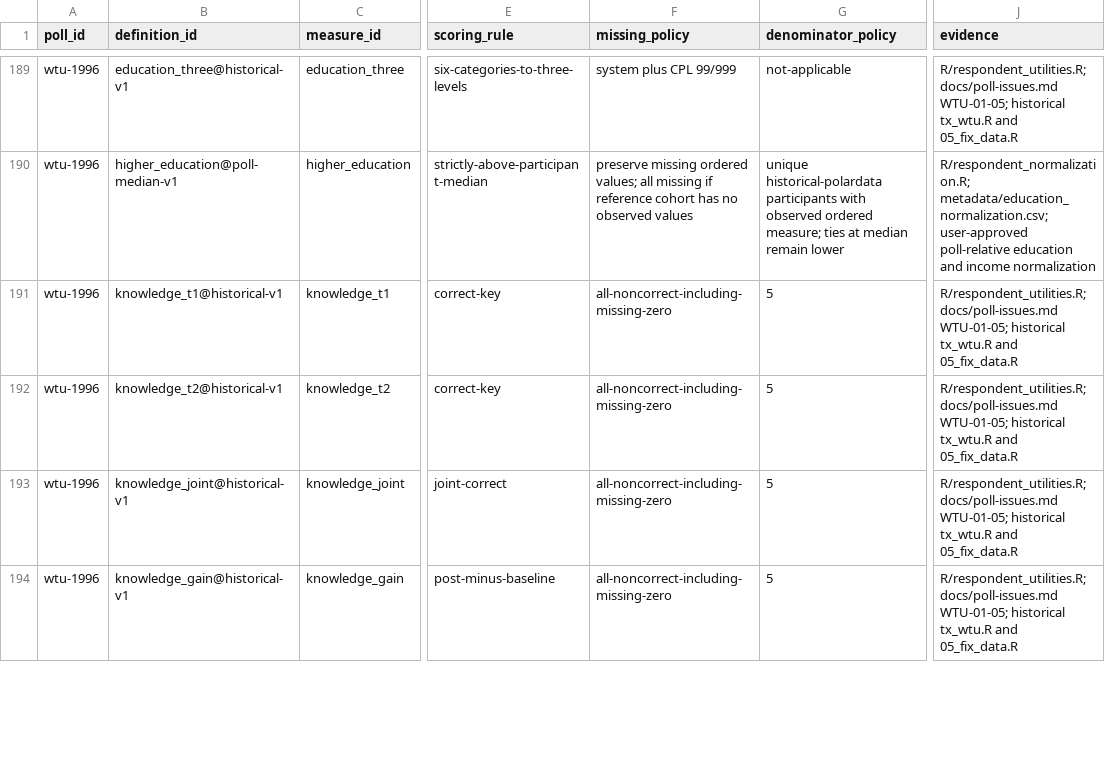
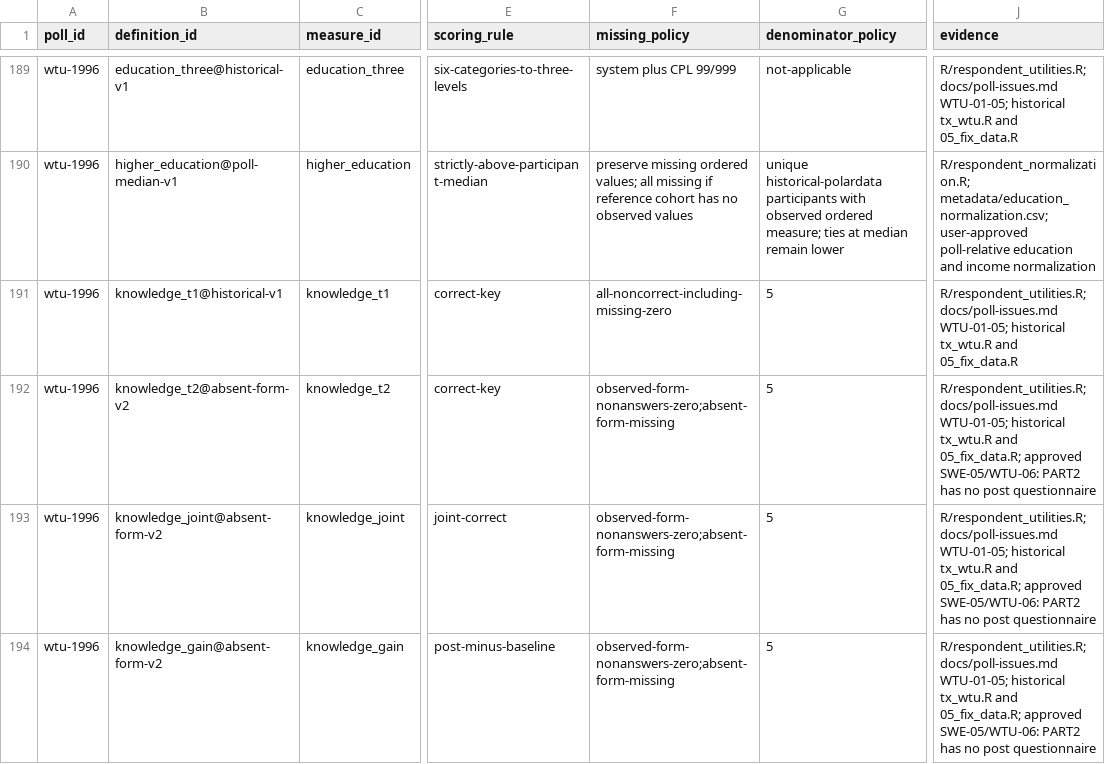
Before and after one commit to soodoku/dp-data, a CSV file: metadata/measure_definitions.csv, drawn as a sheet; only a part is shown, gaps mark what is left out; the diff covers the shown part only; the diff names each change by its address in the sheet, - before the commit and + after, or states it on an @@ line.

```diff
--- a/metadata/measure_definitions.csv
+++ b/metadata/measure_definitions.csv
-B192 (definition_id): knowledge_t2@historical-v1
+B192 (definition_id): knowledge_t2@absent-form-v2
-F192:F194 (missing_policy): all-noncorrect-including-missing-zero
+F192:F194 (missing_policy): observed-form-nonanswers-zero;absent-form-missing
-J192:J194 (evidence): …tx_wtu.R and 05_fix_data.R
+J192:J194 (evidence): …tx_wtu.R and 05_fix_data.R; approved SWE-05/WTU-06: PART2 has no post questionnaire
-B193 (definition_id): knowledge_joint@historical-v1
+B193 (definition_id): knowledge_joint@absent-form-v2
-B194 (definition_id): knowledge_gain@historical-v1
+B194 (definition_id): knowledge_gain@absent-form-v2
```
Also changed, not shown: 42 edited cells elsewhere in this file, audit/polardata_parity.csv, metadata/measure_inputs.csv, 39 other files.
